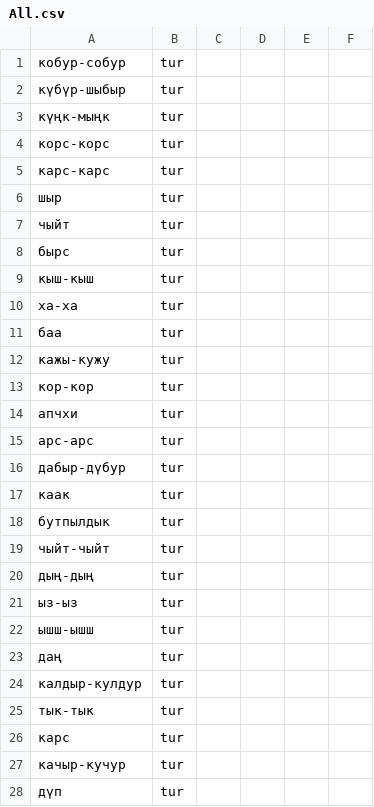
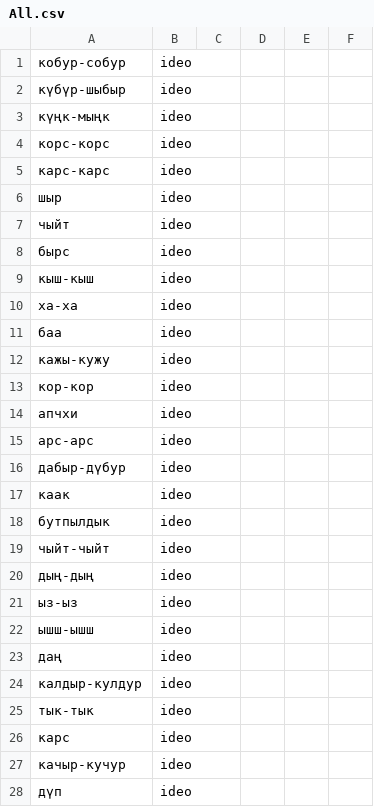
Before and after one commit to Adilet-Baktybekov/twomorphanalyzer_diploma, a CSV file: backend/csv_files/All.csv, drawn as a sheet; only a part is shown; the diff covers the shown part only.

```diff
--- a/backend/csv_files/All.csv
+++ b/backend/csv_files/All.csv
@@ -1,28 +1,28 @@
-кобур-собур;tur;;;;
-күбүр-шыбыр;tur;;;;
-күңк-мыңк;tur;;;;
-корс-корс;tur;;;;
-карс-карс;tur;;;;
-шыр;tur;;;;
-чыйт;tur;;;;
-бырс;tur;;;;
-кыш-кыш;tur;;;;
-ха-ха;tur;;;;
-баа;tur;;;;
-кажы-кужу;tur;;;;
-кор-кор;tur;;;;
-апчхи;tur;;;;
-арс-арс;tur;;;;
-дабыр-дүбур;tur;;;;
-каак;tur;;;;
-бутпылдык;tur;;;;
-чыйт-чыйт;tur;;;;
-дың-дың;tur;;;;
-ыз-ыз;tur;;;;
-ышш-ышш;tur;;;;
-даң;tur;;;;
-калдыр-кулдур;tur;;;;
-тык-тык;tur;;;;
-карс;tur;;;;
-качыр-кучур;tur;;;;
-дүп;tur;;;;
+кобур-собур;ideo;;;;
+күбүр-шыбыр;ideo;;;;
+күңк-мыңк;ideo;;;;
+корс-корс;ideo;;;;
+карс-карс;ideo;;;;
+шыр;ideo;;;;
+чыйт;ideo;;;;
+бырс;ideo;;;;
+кыш-кыш;ideo;;;;
+ха-ха;ideo;;;;
+баа;ideo;;;;
+кажы-кужу;ideo;;;;
+кор-кор;ideo;;;;
+апчхи;ideo;;;;
+арс-арс;ideo;;;;
+дабыр-дүбур;ideo;;;;
+каак;ideo;;;;
+бутпылдык;ideo;;;;
+чыйт-чыйт;ideo;;;;
+дың-дың;ideo;;;;
+ыз-ыз;ideo;;;;
+ышш-ышш;ideo;;;;
+даң;ideo;;;;
+калдыр-кулдур;ideo;;;;
+тык-тык;ideo;;;;
+карс;ideo;;;;
+качыр-кучур;ideo;;;;
+дүп;ideo;;;;
```
Also changed, not shown: 1 added row, 11 removed rows and 60 edited cells elsewhere in this file, backend/csv_files/new_words.csv, 5 other files.
